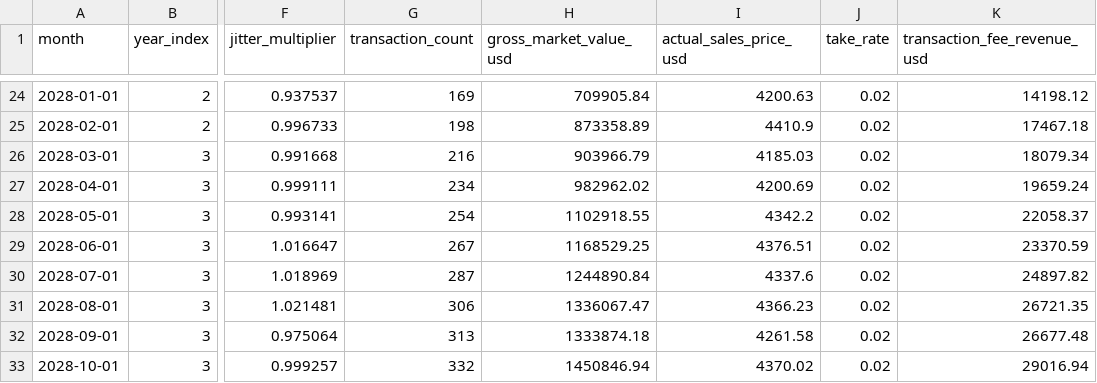
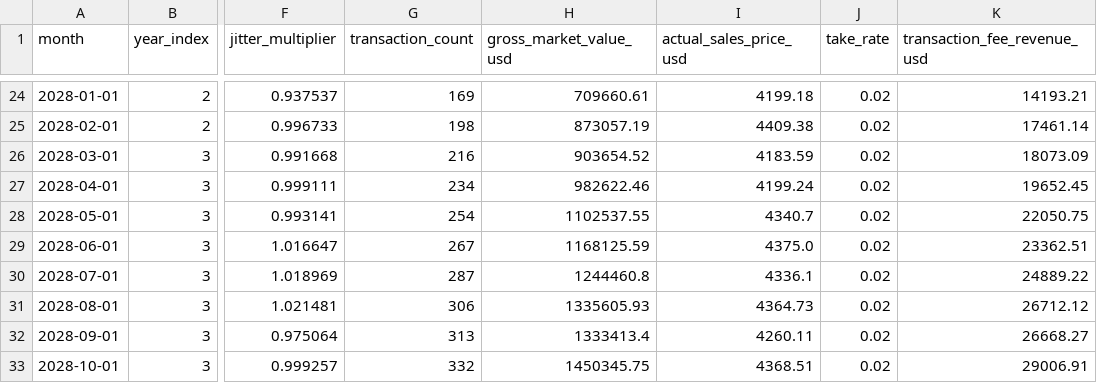
Before and after one commit to peitalin/cuckoo-market-data, a CSV file: data/generated_revenues_marketplace_fees.csv, drawn as a sheet; only a part is shown, gaps mark what is left out; the diff covers the shown part only; the diff names each change by its address in the sheet, - before the commit and + after, or states it on an @@ line.

```diff
--- a/data/generated_revenues_marketplace_fees.csv
+++ b/data/generated_revenues_marketplace_fees.csv
-H24 (gross_market_value_usd): 709905.84
+H24 (gross_market_value_usd): 709660.61
-I24 (actual_sales_price_usd): 4200.63
+I24 (actual_sales_price_usd): 4199.18
-K24 (transaction_fee_revenue_usd): 14198.12
+K24 (transaction_fee_revenue_usd): 14193.21
-H25 (gross_market_value_usd): 873358.89
+H25 (gross_market_value_usd): 873057.19
-I25 (actual_sales_price_usd): 4410.9
+I25 (actual_sales_price_usd): 4409.38
-K25 (transaction_fee_revenue_usd): 17467.18
+K25 (transaction_fee_revenue_usd): 17461.14
-H26 (gross_market_value_usd): 903966.79
+H26 (gross_market_value_usd): 903654.52
-I26 (actual_sales_price_usd): 4185.03
+I26 (actual_sales_price_usd): 4183.59
-K26 (transaction_fee_revenue_usd): 18079.34
+K26 (transaction_fee_revenue_usd): 18073.09
-H27 (gross_market_value_usd): 982962.02
+H27 (gross_market_value_usd): 982622.46
-I27 (actual_sales_price_usd): 4200.69
+I27 (actual_sales_price_usd): 4199.24
-K27 (transaction_fee_revenue_usd): 19659.24
+K27 (transaction_fee_revenue_usd): 19652.45
-H28 (gross_market_value_usd): 1102918.55
+H28 (gross_market_value_usd): 1102537.55
-I28 (actual_sales_price_usd): 4342.2
+I28 (actual_sales_price_usd): 4340.7
-K28 (transaction_fee_revenue_usd): 22058.37
+K28 (transaction_fee_revenue_usd): 22050.75
-H29 (gross_market_value_usd): 1168529.25
+H29 (gross_market_value_usd): 1168125.59
-I29 (actual_sales_price_usd): 4376.51
+I29 (actual_sales_price_usd): 4375.0
-K29 (transaction_fee_revenue_usd): 23370.59
+K29 (transaction_fee_revenue_usd): 23362.51
-H30 (gross_market_value_usd): 1244890.84
+H30 (gross_market_value_usd): 1244460.8
-I30 (actual_sales_price_usd): 4337.6
+I30 (actual_sales_price_usd): 4336.1
-K30 (transaction_fee_revenue_usd): 24897.82
+K30 (transaction_fee_revenue_usd): 24889.22
-H31 (gross_market_value_usd): 1336067.47
+H31 (gross_market_value_usd): 1335605.93
-I31 (actual_sales_price_usd): 4366.23
+I31 (actual_sales_price_usd): 4364.73
-K31 (transaction_fee_revenue_usd): 26721.35
+K31 (transaction_fee_revenue_usd): 26712.12
-H32 (gross_market_value_usd): 1333874.18
+H32 (gross_market_value_usd): 1333413.4
-I32 (actual_sales_price_usd): 4261.58
+I32 (actual_sales_price_usd): 4260.11
-K32 (transaction_fee_revenue_usd): 26677.48
+K32 (transaction_fee_revenue_usd): 26668.27
-H33 (gross_market_value_usd): 1450846.94
+H33 (gross_market_value_usd): 1450345.75
-I33 (actual_sales_price_usd): 4370.02
+I33 (actual_sales_price_usd): 4368.51
-K33 (transaction_fee_revenue_usd): 29016.94
+K33 (transaction_fee_revenue_usd): 29006.91
```
Also changed, not shown: 42 edited cells elsewhere in this file, data/raw_marketplace_daily_sales.csv, data/raw_marketplace_transactions.csv, 5 other files.
